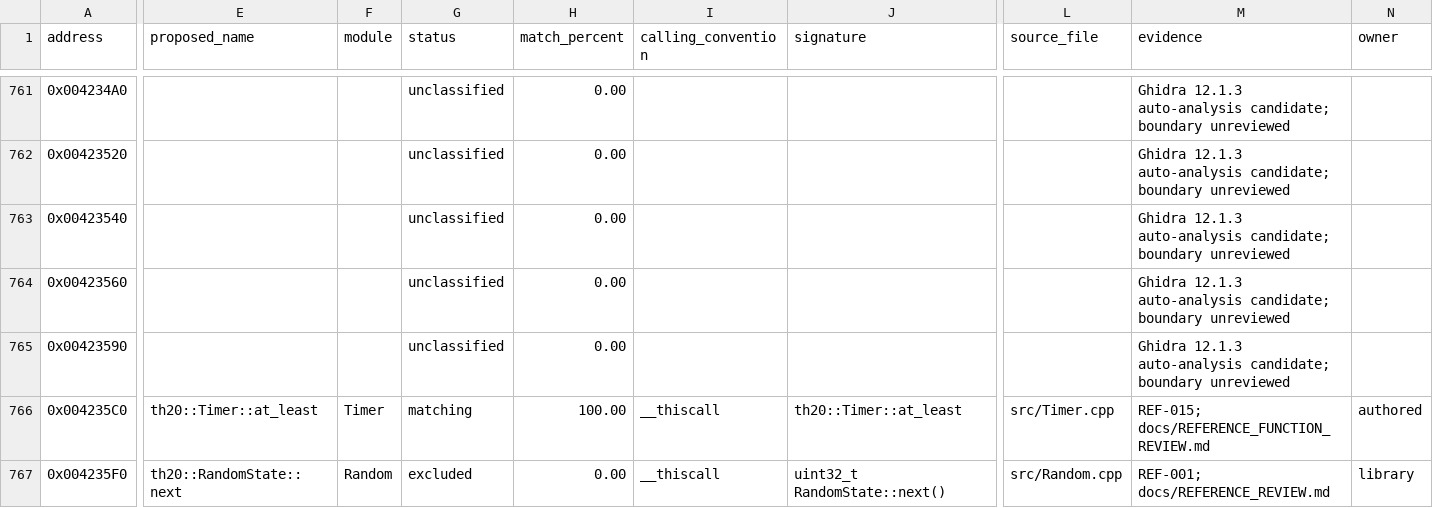
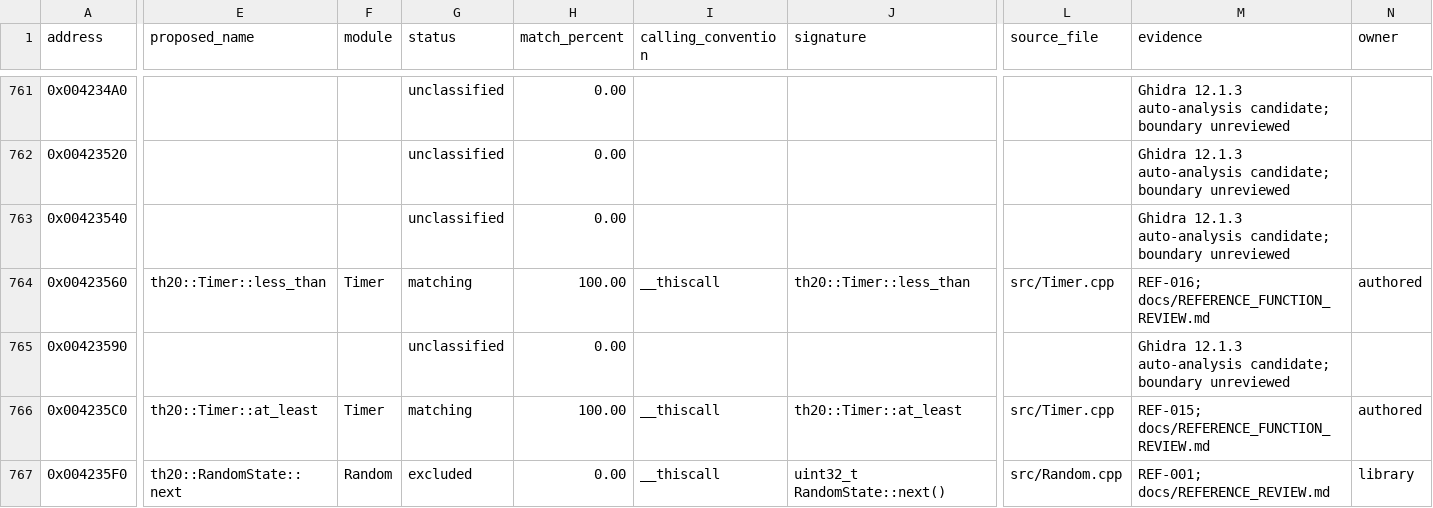
Before and after one commit to N0zoM1z0/th20, a CSV file: config/functions.csv, drawn as a sheet; only a part is shown, gaps mark what is left out; the diff covers the shown part only; the diff names each change by its address in the sheet, - before the commit and + after, or states it on an @@ line.

Commit message:
gpt-6.1-sol: recover exact timer less-than and review every help implementation

```diff
--- a/config/functions.csv
+++ b/config/functions.csv
-E764 (proposed_name): (empty)
+E764 (proposed_name): th20::Timer::less_than
-F764 (module): (empty)
+F764 (module): Timer
-G764 (status): unclassified
+G764 (status): matching
-H764 (match_percent): 0.00
+H764 (match_percent): 100.00
-I764 (calling_convention): (empty)
+I764 (calling_convention): __thiscall
-J764 (signature): (empty)
+J764 (signature): th20::Timer::less_than
-L764 (source_file): (empty)
+L764 (source_file): src/Timer.cpp
-M764 (evidence): Ghidra 12.1.3 auto-analysis candidate; boundary unreviewed
+M764 (evidence): REF-016; docs/REFERENCE_FUNCTION_REVIEW.md
-N764 (owner): (empty)
+N764 (owner): authored
```
Also changed, not shown: 1 edited cell elsewhere in this file, config/function-origins.csv, config/implemented.csv, 16 other files.
